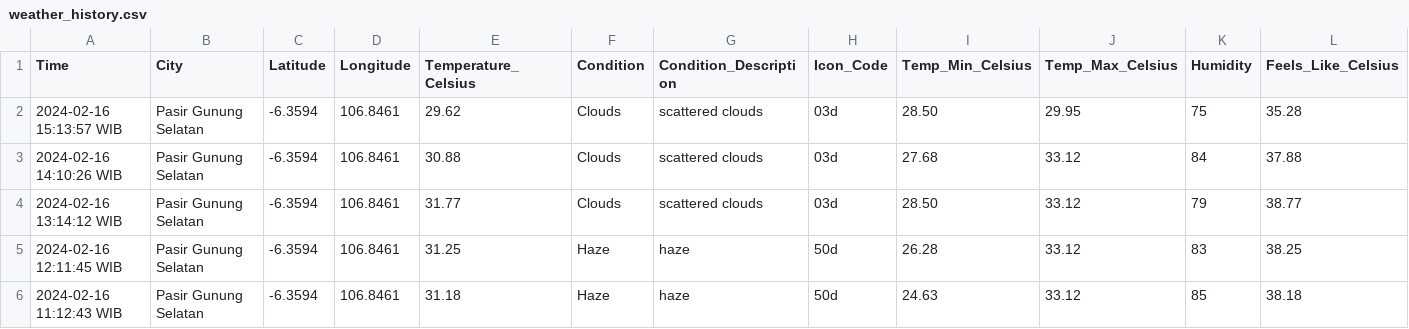
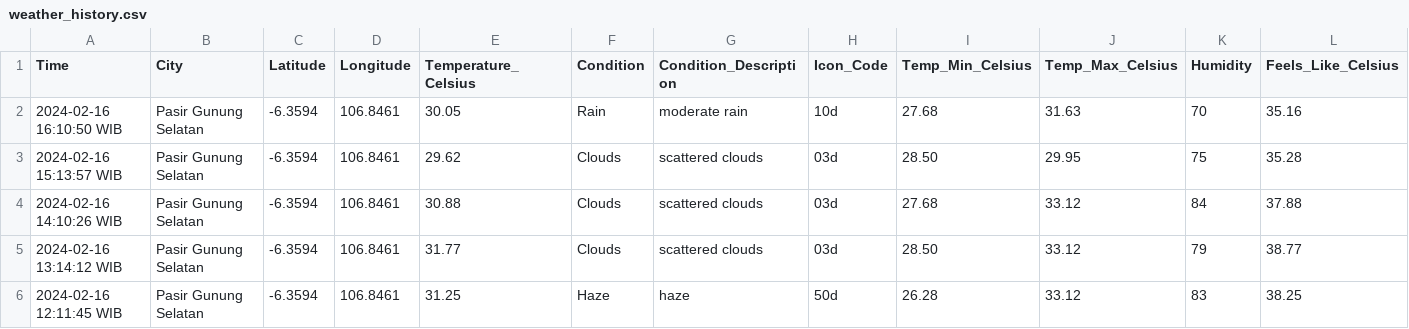
Before and after one commit to Julius-Ulee/Daily-Weather-Report, a CSV file: weather_history.csv, drawn as a sheet; only a part is shown; the shorter side is filled out with more unchanged rows; rows hold the shown columns only; the diff names each change by its address in the sheet, - before the commit and + after, or states it on an @@ line.

```diff
--- a/weather_history.csv
+++ b/weather_history.csv
+row 2: 2024-02-16 16:10:50 WIB | Pasir Gunung Selatan | -6.3594 | 106.8461 | 30.05 | Rain | moderate rain | 10d | 27.68 | 31.63 | 70 | 35.16
```
